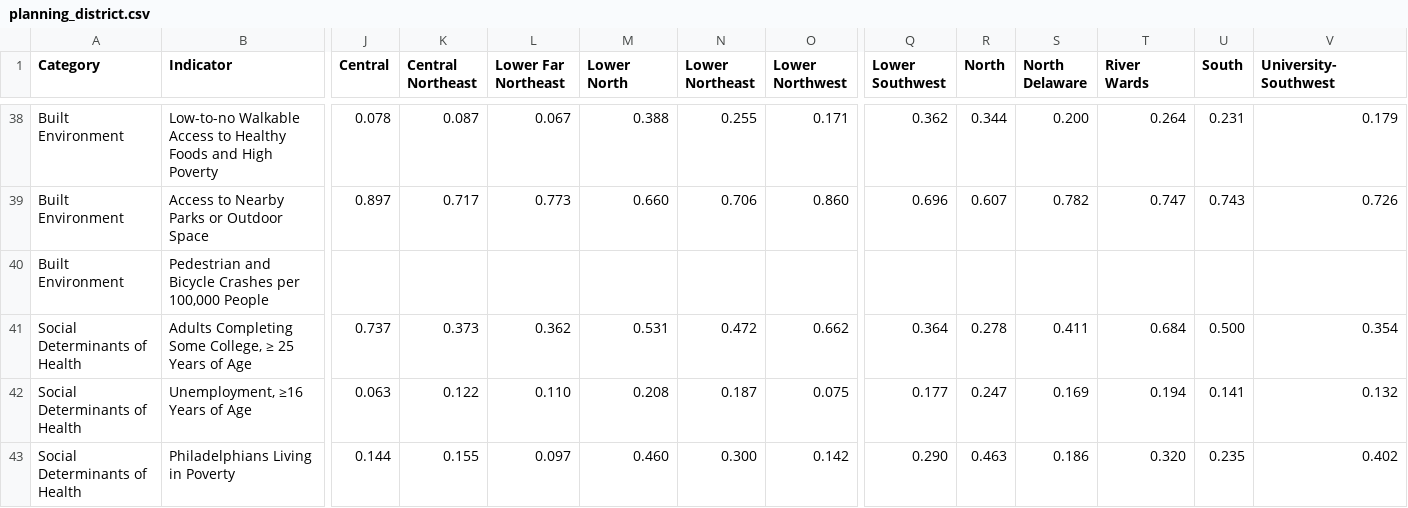
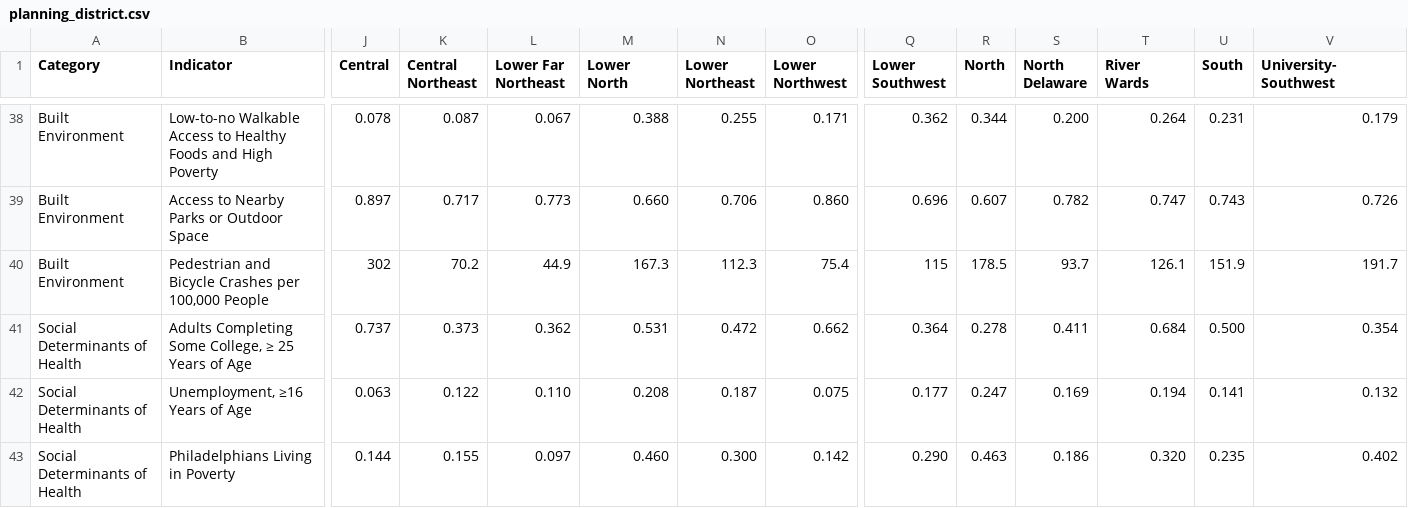
Before and after one commit to timwis/sheetstat, a CSV file: _data/2016/planning_district.csv, drawn as a sheet; only a part is shown, gaps mark what is left out; the diff covers the shown part only; the diff names each change by its address in the sheet, - before the commit and + after, or states it on an @@ line.

Commit message:
Updated PD MLP

```diff
--- a/_data/2016/planning_district.csv
+++ b/_data/2016/planning_district.csv
-J40 (Central): (empty)
+J40 (Central): 302
-K40 (Central Northeast): (empty)
+K40 (Central Northeast): 70.2
-L40 (Lower Far Northeast): (empty)
+L40 (Lower Far Northeast): 44.9
-M40 (Lower North): (empty)
+M40 (Lower North): 167.3
-N40 (Lower Northeast): (empty)
+N40 (Lower Northeast): 112.3
-O40 (Lower Northwest): (empty)
+O40 (Lower Northwest): 75.4
-Q40 (Lower Southwest): (empty)
+Q40 (Lower Southwest): 115
-R40 (North): (empty)
+R40 (North): 178.5
-S40 (North Delaware): (empty)
+S40 (North Delaware): 93.7
-T40 (River Wards): (empty)
+T40 (River Wards): 126.1
-U40 (South): (empty)
+U40 (South): 151.9
-V40 (University-Southwest): (empty)
+V40 (University-Southwest): 191.7
```
Also changed, not shown: 5 edited cells elsewhere in this file.
